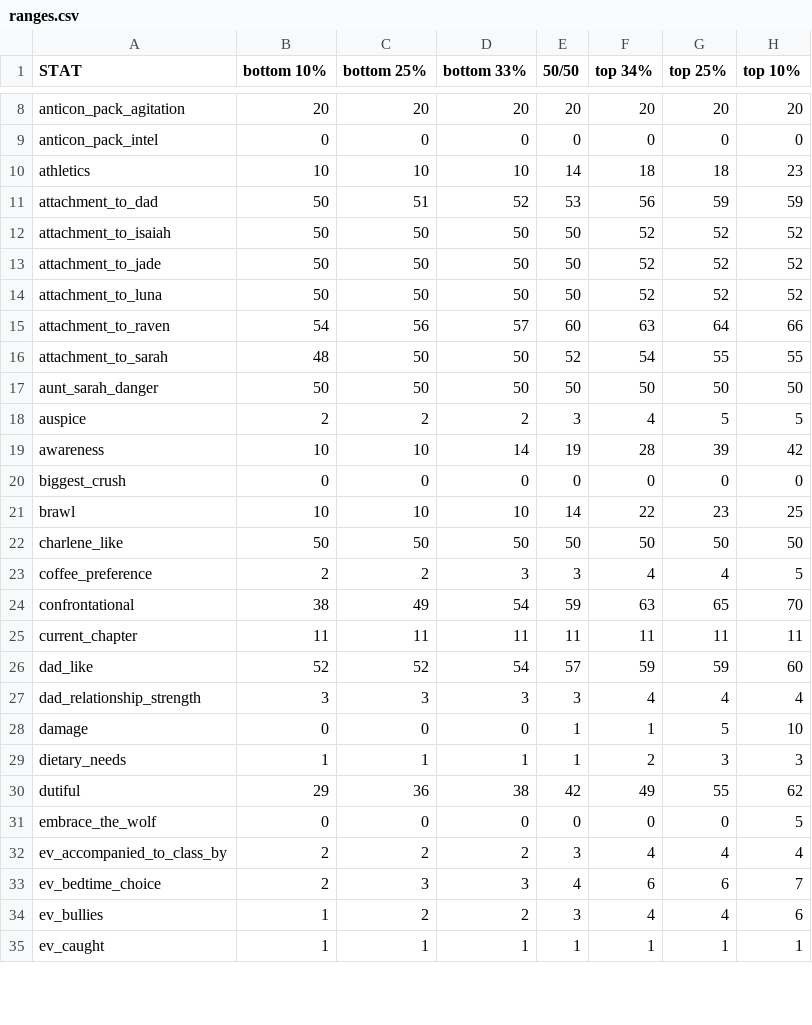
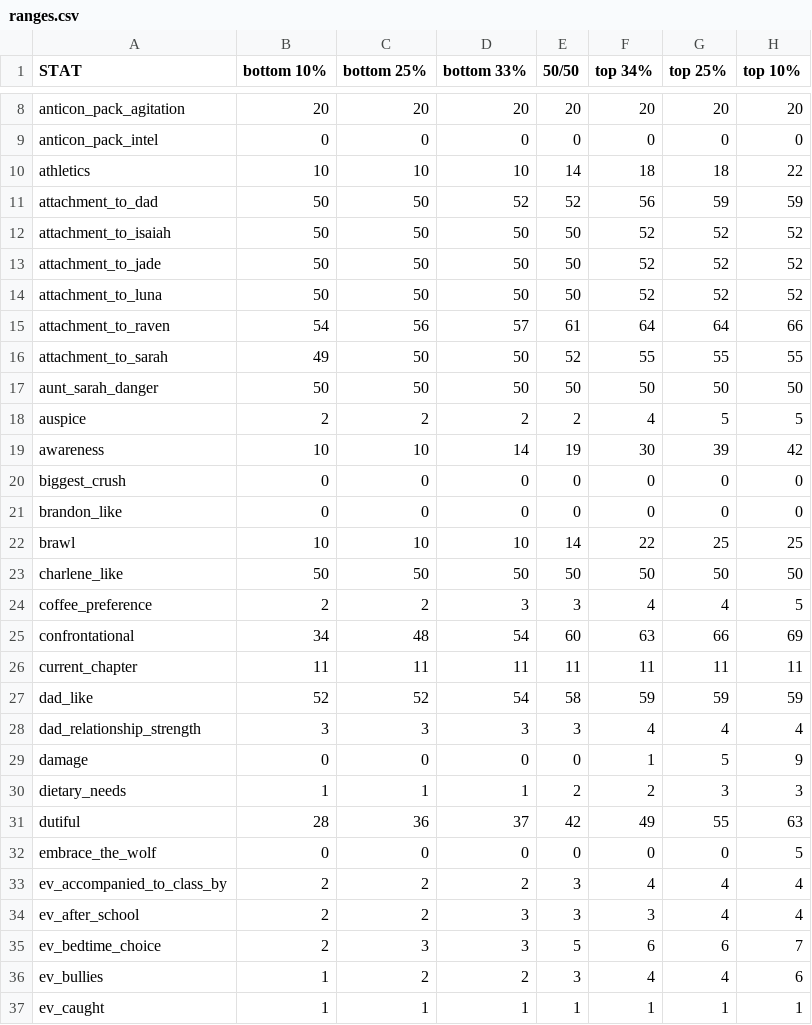
Before and after one commit to benjaminrosenbaum/benjaminrosenbaum.github.io, a CSV file: stats/shoshana/ranges.csv, drawn as a sheet; only a part is shown, gaps mark what is left out; the diff covers the shown part only.

Commit message:
new the-first-change stats

```diff
--- a/stats/shoshana/ranges.csv
+++ b/stats/shoshana/ranges.csv
@@ -9,4 +9,4 @@ anticon_pack_agitation,20,20,20,20,20,20,20
 anticon_pack_intel,0,0,0,0,0,0,0
-athletics,10,10,10,14,18,18,23
-attachment_to_dad,50,51,52,53,56,59,59
+athletics,10,10,10,14,18,18,22
+attachment_to_dad,50,50,52,52,56,59,59
 attachment_to_isaiah,50,50,50,50,52,52,52
@@ -14,21 +14,23 @@ attachment_to_jade,50,50,50,50,52,52,52
 attachment_to_luna,50,50,50,50,52,52,52
-attachment_to_raven,54,56,57,60,63,64,66
-attachment_to_sarah,48,50,50,52,54,55,55
+attachment_to_raven,54,56,57,61,64,64,66
+attachment_to_sarah,49,50,50,52,55,55,55
 aunt_sarah_danger,50,50,50,50,50,50,50
-auspice,2,2,2,3,4,5,5
-awareness,10,10,14,19,28,39,42
+auspice,2,2,2,2,4,5,5
+awareness,10,10,14,19,30,39,42
 biggest_crush,0,0,0,0,0,0,0
-brawl,10,10,10,14,22,23,25
+brandon_like,0,0,0,0,0,0,0
+brawl,10,10,10,14,22,25,25
 charlene_like,50,50,50,50,50,50,50
 coffee_preference,2,2,3,3,4,4,5
-confrontational,38,49,54,59,63,65,70
+confrontational,34,48,54,60,63,66,69
 current_chapter,11,11,11,11,11,11,11
-dad_like,52,52,54,57,59,59,60
+dad_like,52,52,54,58,59,59,59
 dad_relationship_strength,3,3,3,3,4,4,4
-damage,0,0,0,1,1,5,10
-dietary_needs,1,1,1,1,2,3,3
-dutiful,29,36,38,42,49,55,62
+damage,0,0,0,0,1,5,9
+dietary_needs,1,1,1,2,2,3,3
+dutiful,28,36,37,42,49,55,63
 embrace_the_wolf,0,0,0,0,0,0,5
 ev_accompanied_to_class_by,2,2,2,3,4,4,4
-ev_bedtime_choice,2,3,3,4,6,6,7
+ev_after_school,2,2,3,3,3,4,4
+ev_bedtime_choice,2,3,3,5,6,6,7
 ev_bullies,1,2,2,3,4,4,6
```
Also changed, not shown: 5 added rows and 88 edited cells elsewhere in this file, stats/shoshana/ranges-combos.csv, 5 other files.
